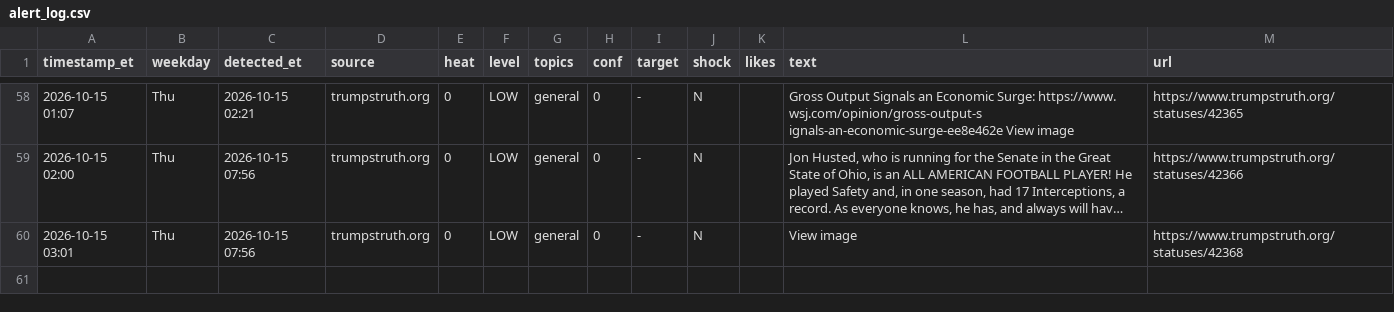
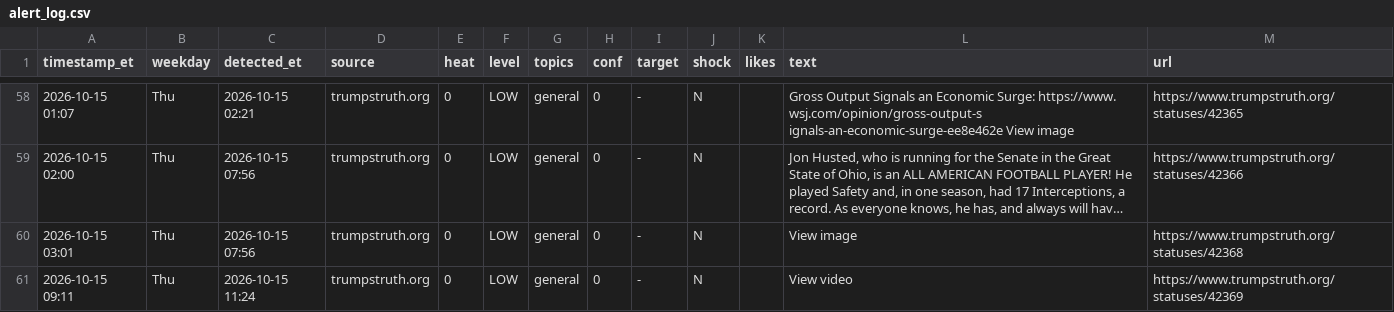
Before and after one commit to dlarimore/trump-post-watch, a CSV file: alert_log.csv, drawn as a sheet; only a part is shown, gaps mark what is left out; long unchanged cells end in …; the diff names each change by its address in the sheet, - before the commit and + after, or states it on an @@ line.

```diff
--- a/alert_log.csv
+++ b/alert_log.csv
+row 61: 2026-10-15 09:11 | Thu | 2026-10-15 11:24 | trumpstruth.org | 0 | LOW | general | 0 | - | N |  | View video | https://www.trumpstruth.org/statuses/42369
```
Also changed, not shown: 1 other file.
